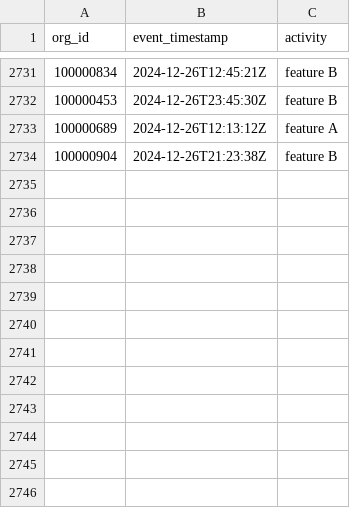
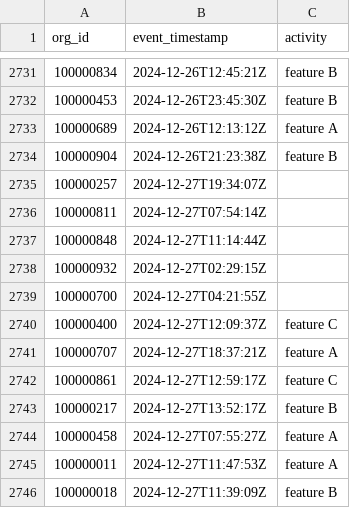
Before and after one commit to datafold/demo, a CSV file: datagen/feature_used_broken.csv, drawn as a sheet; only a part is shown, gaps mark what is left out; the diff names each change by its address in the sheet, - before the commit and + after, or states it on an @@ line.

```diff
--- a/datagen/feature_used_broken.csv
+++ b/datagen/feature_used_broken.csv
+row 2735: 100000257 | 2024-12-27T19:34:07Z
+row 2736: 100000811 | 2024-12-27T07:54:14Z
+row 2737: 100000848 | 2024-12-27T11:14:44Z
+row 2738: 100000932 | 2024-12-27T02:29:15Z
+row 2739: 100000700 | 2024-12-27T04:21:55Z
+row 2740: 100000400 | 2024-12-27T12:09:37Z | feature C
+row 2741: 100000707 | 2024-12-27T18:37:21Z | feature A
+row 2742: 100000861 | 2024-12-27T12:59:17Z | feature C
+row 2743: 100000217 | 2024-12-27T13:52:17Z | feature B
+row 2744: 100000458 | 2024-12-27T07:55:27Z | feature A
+row 2745: 100000011 | 2024-12-27T11:47:53Z | feature A
+row 2746: 100000018 | 2024-12-27T11:39:09Z | feature B
```
Also changed, not shown: datagen/feature_used.csv, datagen/user_created.csv, 12 other files.
